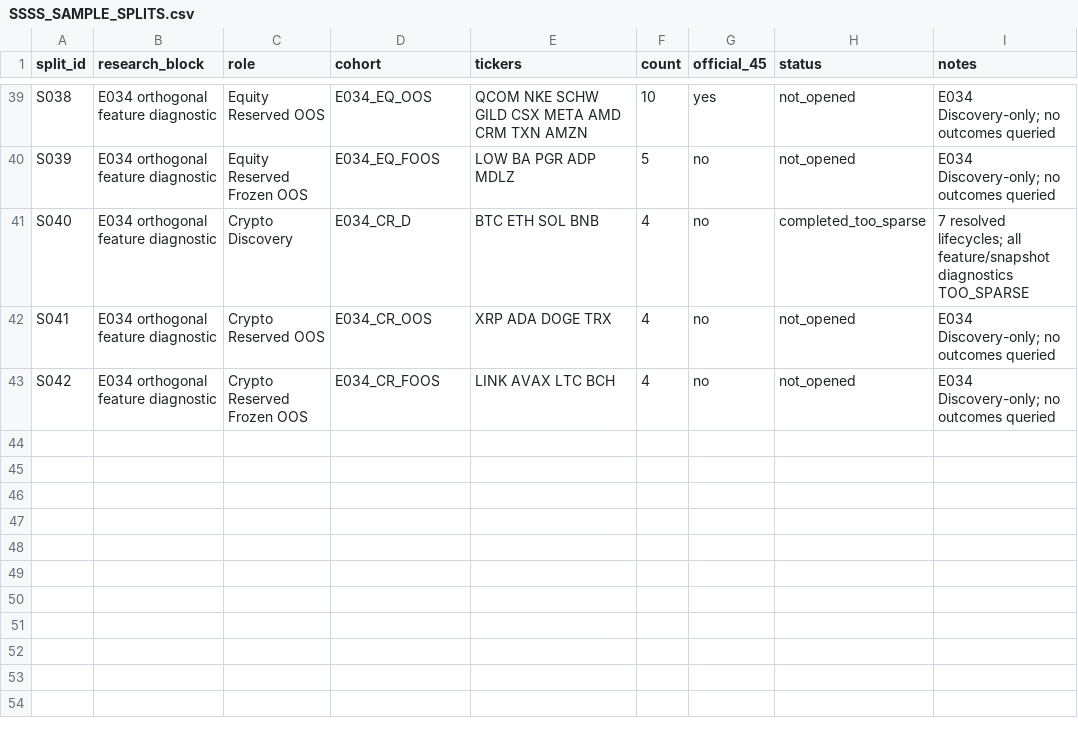
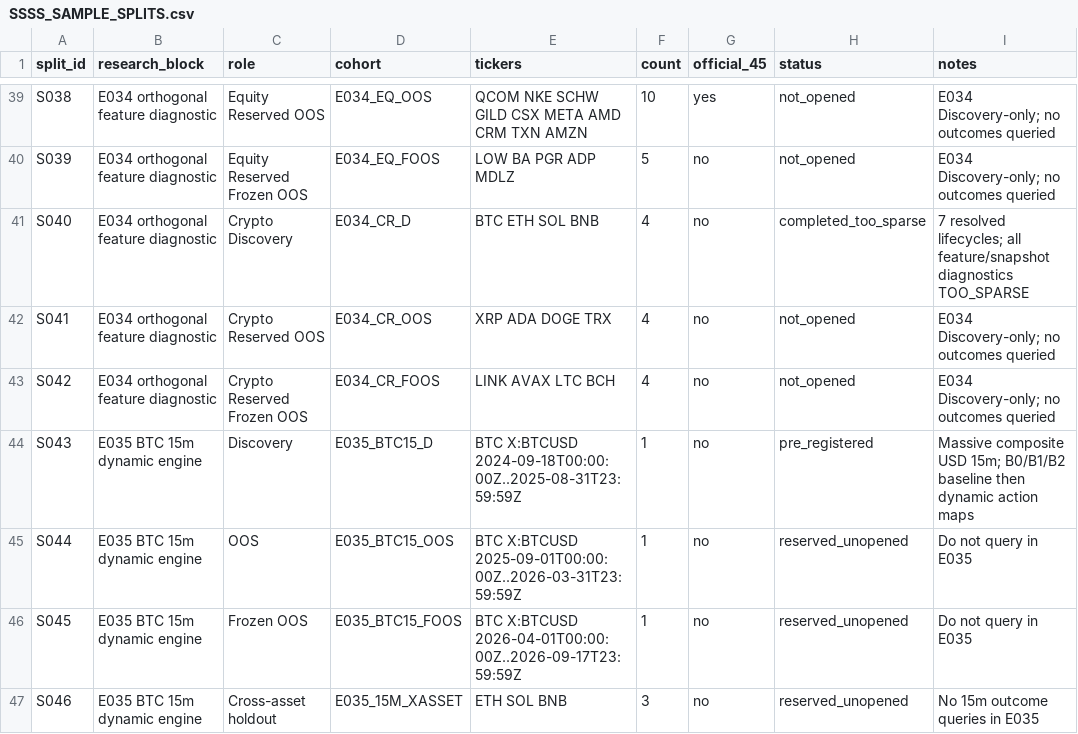
Before and after one commit to kuashan/siftalpha-research, a CSV file: research/ssss/SSSS_SAMPLE_SPLITS.csv, drawn as a sheet; only a part is shown, gaps mark what is left out.

Commit message:
research: freeze E035 BTC 15m time split

```diff
--- a/research/ssss/SSSS_SAMPLE_SPLITS.csv
+++ b/research/ssss/SSSS_SAMPLE_SPLITS.csv
@@ -43 +43,5 @@ S041,E034 orthogonal feature diagnostic,Crypto Reserved OOS,E034_CR_OOS,"XRP ADA
 S042,E034 orthogonal feature diagnostic,Crypto Reserved Frozen OOS,E034_CR_FOOS,"LINK AVAX LTC BCH",4,no,not_opened,"E034 Discovery-only; no outcomes queried"
+S043,E035 BTC 15m dynamic engine,Discovery,E035_BTC15_D,"BTC X:BTCUSD 2024-09-18T00:00:00Z..2025-08-31T23:59:59Z",1,no,pre_registered,"Massive composite USD 15m; B0/B1/B2 baseline then dynamic action maps"
+S044,E035 BTC 15m dynamic engine,OOS,E035_BTC15_OOS,"BTC X:BTCUSD 2025-09-01T00:00:00Z..2026-03-31T23:59:59Z",1,no,reserved_unopened,"Do not query in E035"
+S045,E035 BTC 15m dynamic engine,Frozen OOS,E035_BTC15_FOOS,"BTC X:BTCUSD 2026-04-01T00:00:00Z..2026-09-17T23:59:59Z",1,no,reserved_unopened,"Do not query in E035"
+S046,E035 BTC 15m dynamic engine,Cross-asset holdout,E035_15M_XASSET,"ETH SOL BNB",3,no,reserved_unopened,"No 15m outcome queries in E035"
```
